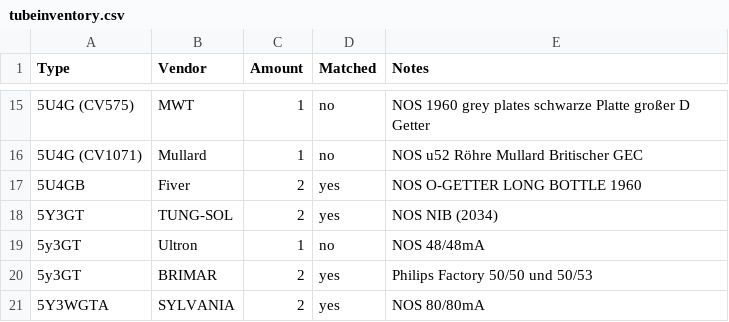
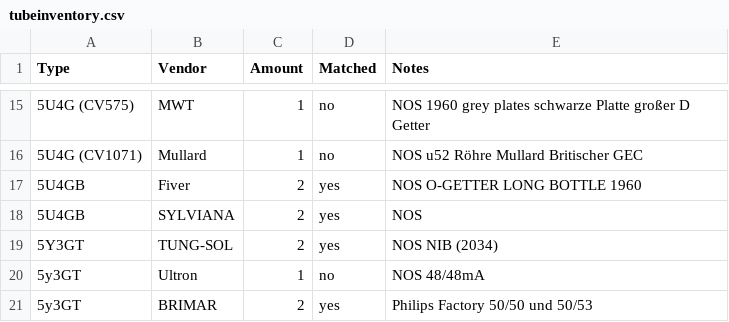
Before and after one commit to geraldfehringer/hificouching, a CSV file: _data/tubeinventory.csv, drawn as a sheet; only a part is shown, gaps mark what is left out; the shorter side is filled out with more unchanged rows; the diff names each change by its address in the sheet, - before the commit and + after, or states it on an @@ line.

Commit message:
Update tubeinventory.csv

```diff
--- a/_data/tubeinventory.csv
+++ b/_data/tubeinventory.csv
+row 18: 5U4GB | SYLVIANA | 2 | yes | NOS
```
